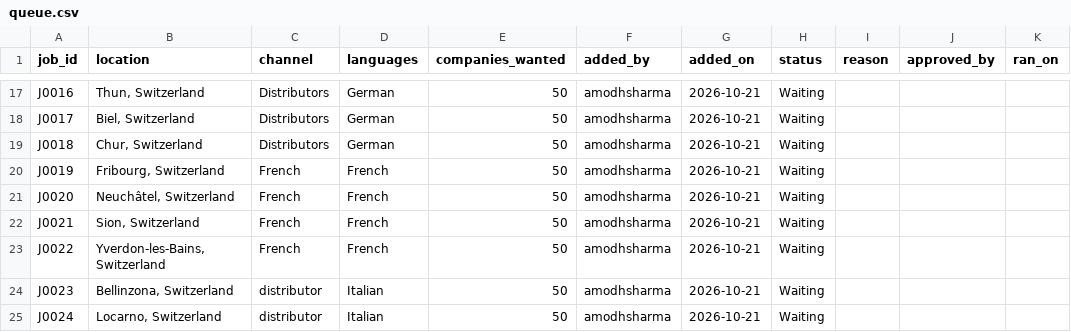
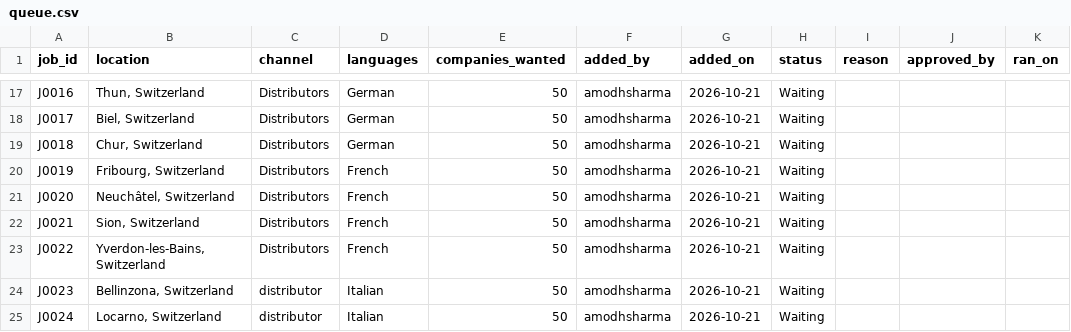
Before and after one commit to amodhsharma/diablo-outreach-v2, a CSV file: research/queue.csv, drawn as a sheet; only a part is shown, gaps mark what is left out; the diff names each change by its address in the sheet, - before the commit and + after, or states it on an @@ line.

```diff
--- a/research/queue.csv
+++ b/research/queue.csv
-C20:C23 (channel): French
+C20:C23 (channel): Distributors
```
